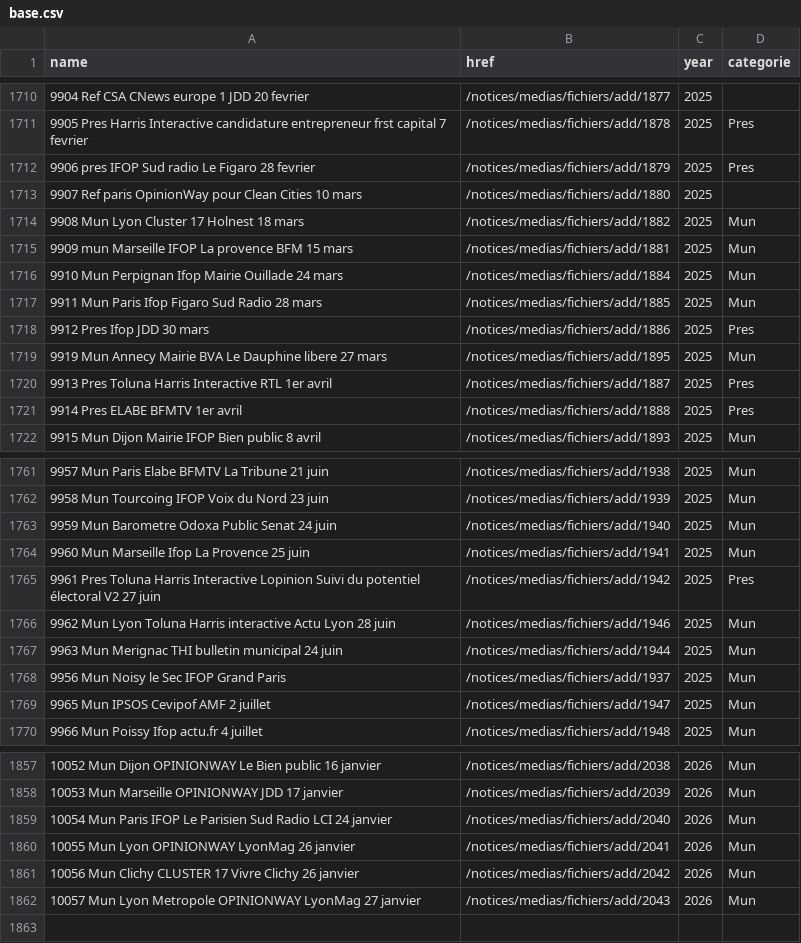
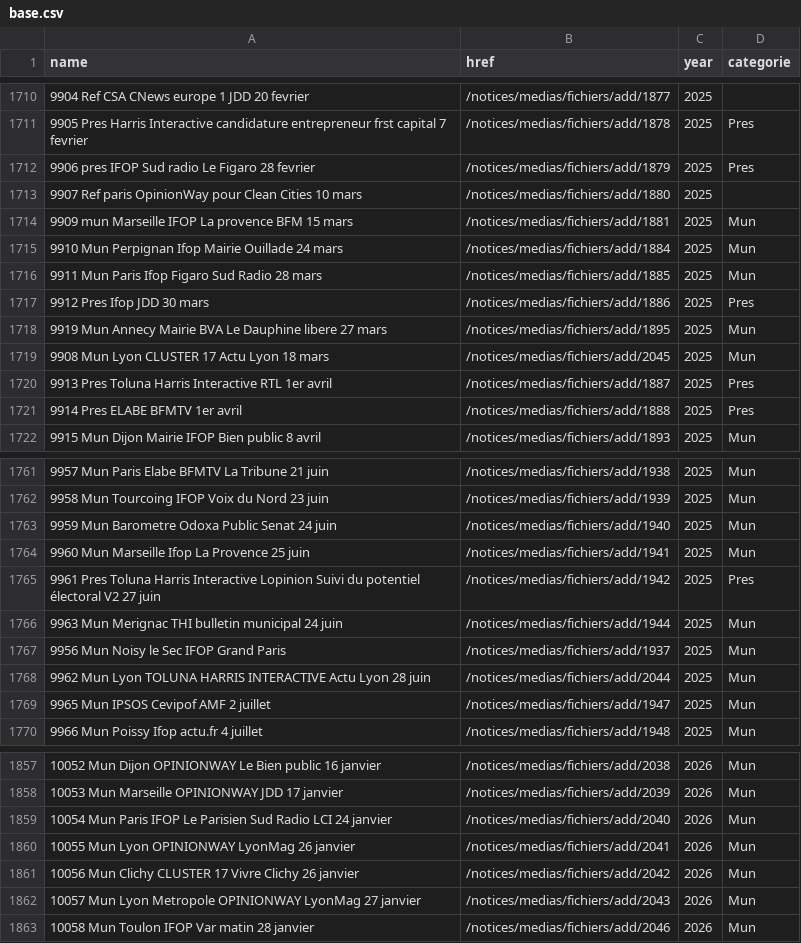
Before and after one commit to MieuxVoter/sondages-commission-index, a CSV file: base.csv, drawn as a sheet; only a part is shown, gaps mark what is left out.

```diff
--- a/base.csv
+++ b/base.csv
@@ -1713,3 +1713,2 @@ name,href,year,categorie
 9907 Ref paris OpinionWay pour Clean Cities 10 mars ,/notices/medias/fichiers/add/1880,2025,
-9908 Mun Lyon Cluster 17 Holnest 18 mars,/notices/medias/fichiers/add/1882,2025,Mun
 9909 mun Marseille IFOP La provence BFM 15 mars,/notices/medias/fichiers/add/1881,2025,Mun
@@ -1719,2 +1718,3 @@ name,href,year,categorie
 9919 Mun Annecy Mairie BVA Le Dauphine libere  27 mars,/notices/medias/fichiers/add/1895,2025,Mun
+9908 Mun Lyon CLUSTER 17 Actu Lyon 18 mars,/notices/medias/fichiers/add/2045,2025,Mun
 9913 Pres Toluna Harris Interactive RTL 1er avril,/notices/medias/fichiers/add/1887,2025,Pres
@@ -1765,5 +1765,5 @@ name,href,year,categorie
 9961 Pres Toluna Harris Interactive Lopinion Suivi du potentiel électoral V2 27 juin,/notices/medias/fichiers/add/1942,2025,Pres
-9962 Mun Lyon Toluna Harris interactive Actu Lyon 28 juin,/notices/medias/fichiers/add/1946,2025,Mun
 9963 Mun Merignac THI bulletin municipal 24 juin,/notices/medias/fichiers/add/1944,2025,Mun
 9956 Mun Noisy le Sec IFOP Grand Paris,/notices/medias/fichiers/add/1937,2025,Mun
+9962 Mun Lyon TOLUNA HARRIS INTERACTIVE Actu Lyon 28 juin,/notices/medias/fichiers/add/2044,2025,Mun
 9965 Mun IPSOS Cevipof AMF 2 juillet,/notices/medias/fichiers/add/1947,2025,Mun
@@ -1862 +1862,2 @@ name,href,year,categorie
 10057 Mun Lyon Metropole OPINIONWAY LyonMag 27 janvier,/notices/medias/fichiers/add/2043,2026,Mun
+10058 Mun Toulon IFOP Var matin 28 janvier,/notices/medias/fichiers/add/2046,2026,Mun
```
Also changed, not shown: files.csv, notices_catalog.csv, 2 other files.
